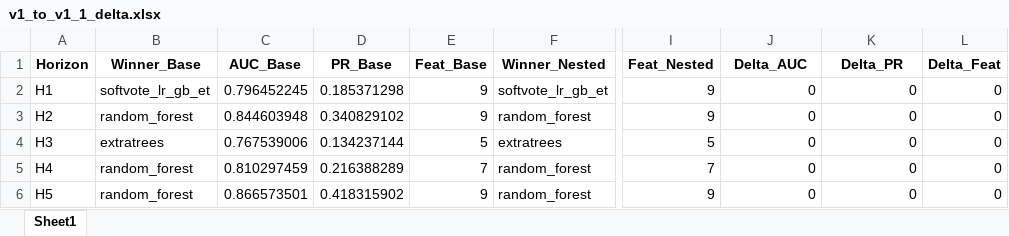
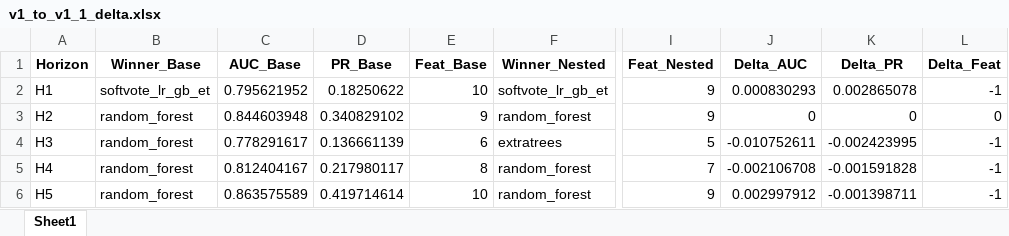
Before and after one commit to ReebalSami/seminar-bankruptcy-prediction, an Excel workbook: results/delta/v1_to_v1_1_delta.xlsx, sheet Sheet1, drawn as a sheet; only a part is shown, gaps mark what is left out; values as stored, in another font and other column widths than the file's, no borders; the diff names each change by its address in the sheet, - before the commit and + after, or states it on an @@ line.

Commit message:
fix(04d): Use 8-method consensus with proper base/nested variant handling
CRITICAL FIX: 04d_stability_consensus.py was only using 6 methods for consensus
(excluding Elastic Net and Ridge computed in 04c). This has been fixed to use
all 8 methods: 3 filter + 1 wrapper + 4 embedded.

Additionally fixed --variant flag to properly switch between:
- BASE: Uses non-nested embedded selections (direct selected_features)
- NESTED: Uses nested CV embedded results (majority voting over 5 folds)

Results now show meaningful differences between base and nested:
- H1: 10→9 features (A35 dropped - unstable in nested Lasso)
- H2: 9→9 features (no change)
- H3: 6→5 features (A49 dropped), winner changed RF→ExtraTrees
- H4: 8→7 features (A12 dropped)
- H5: 10→9 features (A30 dropped)

The nested approach is more conservative because it requires features to be
selected in >50% of CV folds, filtering out features that were selected due
to overfitting to specific train/test splits.

```diff
--- a/results/delta/v1_to_v1_1_delta.xlsx (sheet Sheet1)
+++ b/results/delta/v1_to_v1_1_delta.xlsx (sheet Sheet1)
-C2 (AUC_Base): 0.796452245
+C2 (AUC_Base): 0.795621952
-D2 (PR_Base): 0.185371298
+D2 (PR_Base): 0.18250622
-E2 (Feat_Base): 9
+E2 (Feat_Base): 10
-J2 (Delta_AUC): 0
+J2 (Delta_AUC): 0.000830293
-K2 (Delta_PR): 0
+K2 (Delta_PR): 0.002865078
-L2 (Delta_Feat): 0
+L2 (Delta_Feat): -1
-B4 (Winner_Base): extratrees
+B4 (Winner_Base): random_forest
-C4 (AUC_Base): 0.767539006
+C4 (AUC_Base): 0.778291617
-D4 (PR_Base): 0.134237144
+D4 (PR_Base): 0.136661139
-E4 (Feat_Base): 5
+E4 (Feat_Base): 6
-J4 (Delta_AUC): 0
+J4 (Delta_AUC): -0.010752611
-K4 (Delta_PR): 0
+K4 (Delta_PR): -0.002423995
-L4:L6 (Delta_Feat): 0
+L4:L6 (Delta_Feat): -1
-C5 (AUC_Base): 0.810297459
+C5 (AUC_Base): 0.812404167
-D5 (PR_Base): 0.216388289
+D5 (PR_Base): 0.217980117
-E5 (Feat_Base): 7
+E5 (Feat_Base): 8
-J5 (Delta_AUC): 0
+J5 (Delta_AUC): -0.002106708
-K5 (Delta_PR): 0
+K5 (Delta_PR): -0.001591828
-C6 (AUC_Base): 0.866573501
+C6 (AUC_Base): 0.863575589
-D6 (PR_Base): 0.418315902
+D6 (PR_Base): 0.419714614
-E6 (Feat_Base): 9
+E6 (Feat_Base): 10
-J6 (Delta_AUC): 0
+J6 (Delta_AUC): 0.002997912
-K6 (Delta_PR): 0
+K6 (Delta_PR): -0.001398711
```
Also changed, not shown: results/04_feature_selection/04d_ALL_consensus.xlsx, results/05_modeling/ALL_summary.xlsx, 29 other files.
